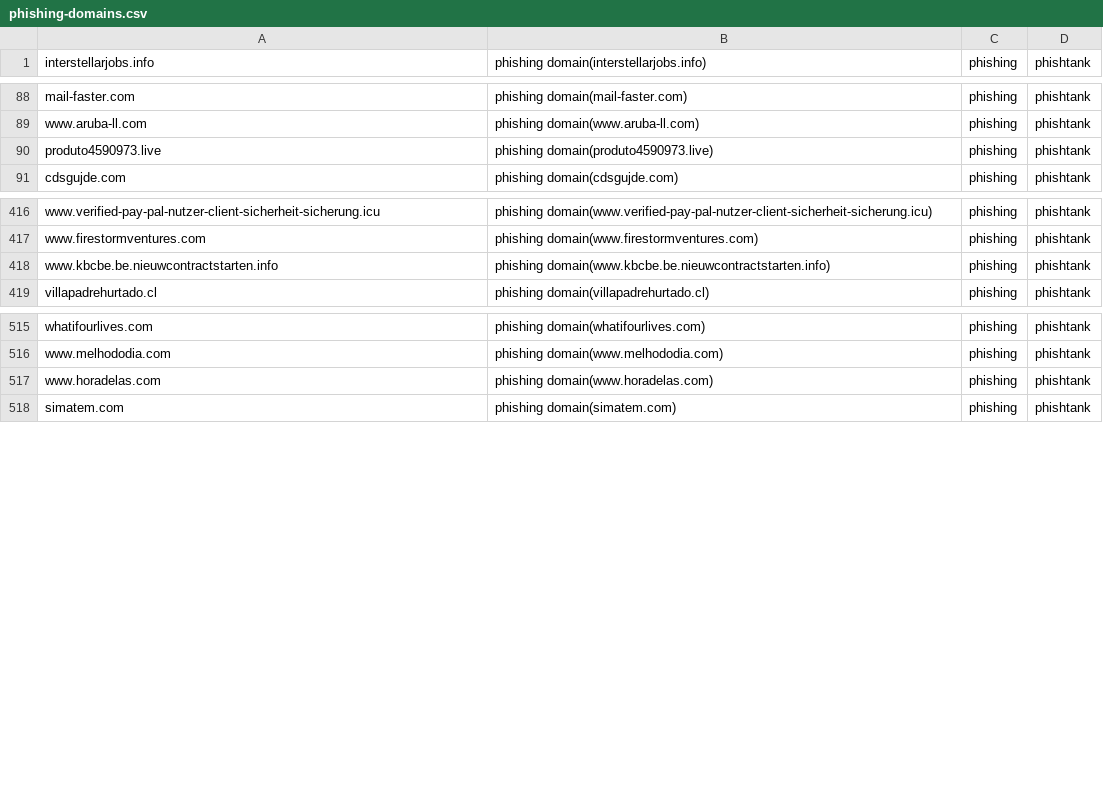
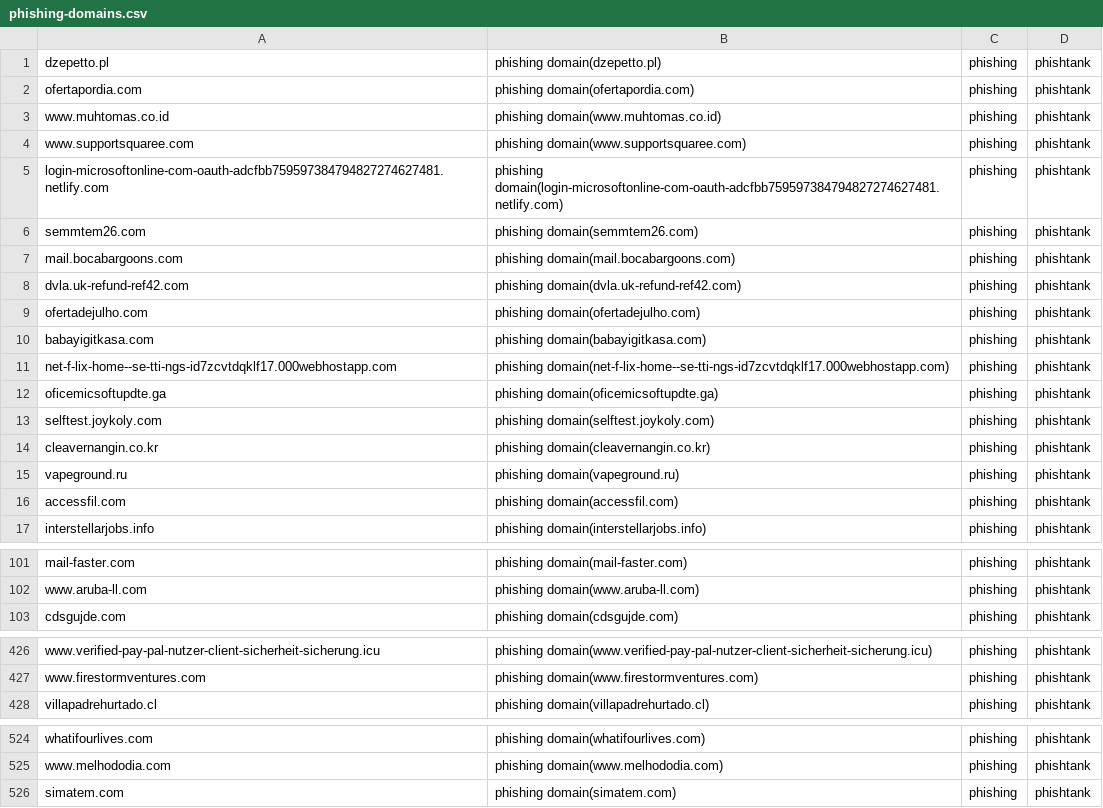
Before and after one commit to sinjukukawataro/20180511, a CSV file: phishing-domains.csv, drawn as a sheet; only a part is shown, gaps mark what is left out; the diff covers the shown part only.

Commit message:
update_20190730_060342

```diff
--- a/phishing-domains.csv
+++ b/phishing-domains.csv
@@ -1 +1,17 @@
+dzepetto.pl,phishing domain(dzepetto.pl),phishing,phishtank
+ofertapordia.com,phishing domain(ofertapordia.com),phishing,phishtank
+www.muhtomas.co.id,phishing domain(www.muhtomas.co.id),phishing,phishtank
+www.supportsquaree.com,phishing domain(www.supportsquaree.com),phishing,phishtank
+login-microsoftonline-com-oauth-adcfbb759597384794827274627481.netlify.com,phishing domain(login-microsoftonline-com-oauth-adcfbb759597384794827274627481.netlify.com),phishing,phishtank
+semmtem26.com,phishing domain(semmtem26.com),phishing,phishtank
+mail.bocabargoons.com,phishing domain(mail.bocabargoons.com),phishing,phishtank
+dvla.uk-refund-ref42.com,phishing domain(dvla.uk-refund-ref42.com),phishing,phishtank
+ofertadejulho.com,phishing domain(ofertadejulho.com),phishing,phishtank
+babayigitkasa.com,phishing domain(babayigitkasa.com),phishing,phishtank
+net-f-lix-home--se-tti-ngs-id7zcvtdqklf17.000webhostapp.com,phishing domain(net-f-lix-home--se-tti-ngs-id7zcvtdqklf17.000webhostapp.com),phishing,phishtank
+oficemicsoftupdte.ga,phishing domain(oficemicsoftupdte.ga),phishing,phishtank
+selftest.joykoly.com,phishing domain(selftest.joykoly.com),phishing,phishtank
+cleavernangin.co.kr,phishing domain(cleavernangin.co.kr),phishing,phishtank
+vapeground.ru,phishing domain(vapeground.ru),phishing,phishtank
+accessfil.com,phishing domain(accessfil.com),phishing,phishtank
 interstellarjobs.info,phishing domain(interstellarjobs.info),phishing,phishtank
@@ -89,3 +102,2 @@ mail-faster.com,phishing domain(mail-faster.com),phishing,phishtank
 www.aruba-ll.com,phishing domain(www.aruba-ll.com),phishing,phishtank
-produto4590973.live,phishing domain(produto4590973.live),phishing,phishtank
 cdsgujde.com,phishing domain(cdsgujde.com),phishing,phishtank
@@ -417,3 +427,2 @@ www.verified-pay-pal-nutzer-client-sicherheit-sicherung.icu,phishing domain(www.
 www.firestormventures.com,phishing domain(www.firestormventures.com),phishing,phishtank
-www.kbcbe.be.nieuwcontractstarten.info,phishing domain(www.kbcbe.be.nieuwcontractstarten.info),phishing,phishtank
 villapadrehurtado.cl,phishing domain(villapadrehurtado.cl),phishing,phishtank
@@ -516,3 +525,2 @@ whatifourlives.com,phishing domain(whatifourlives.com),phishing,phishtank
 www.melhododia.com,phishing domain(www.melhododia.com),phishing,phishtank
-www.horadelas.com,phishing domain(www.horadelas.com),phishing,phishtank
 simatem.com,phishing domain(simatem.com),phishing,phishtank
```
Also changed, not shown: 16 removed rows, 2 moved rows and 4 edited cells elsewhere in this file.
